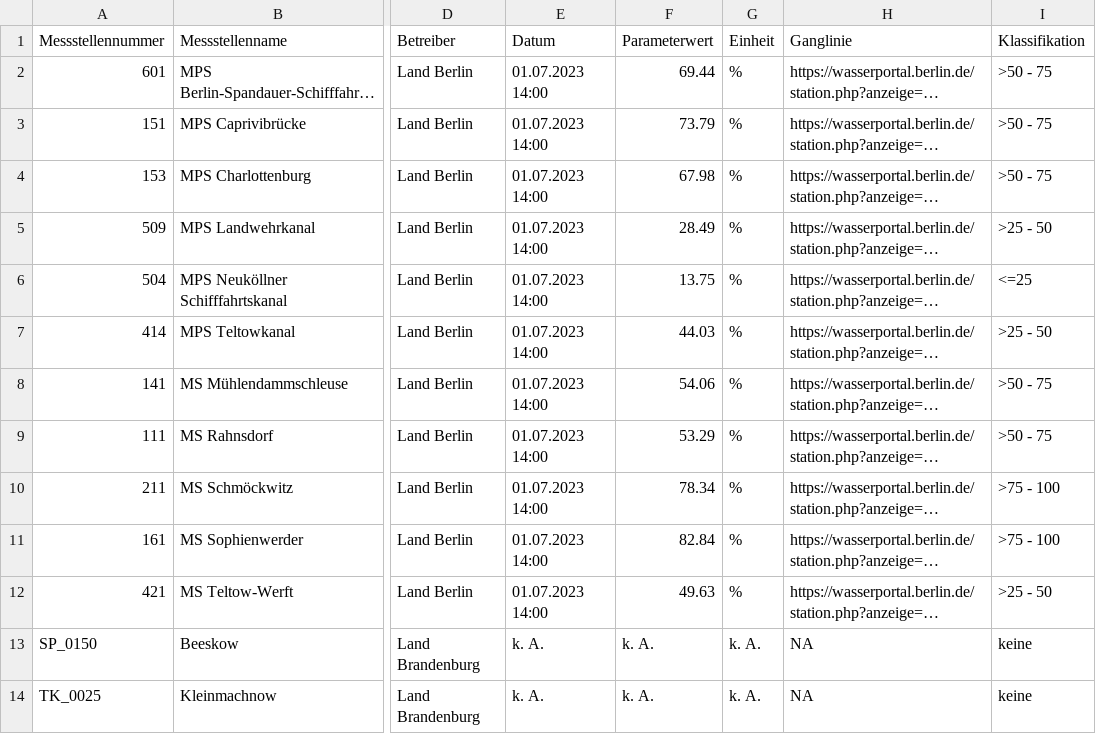
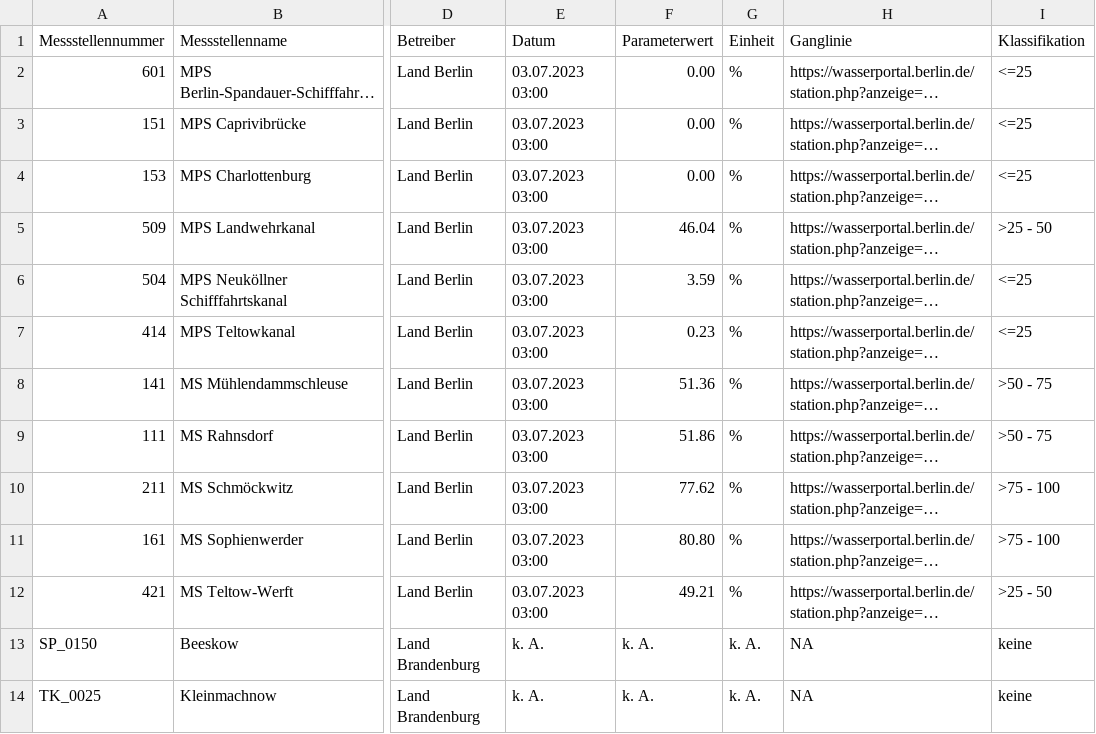
Before and after one commit to KWB-R/wasserportal, a CSV file: stations_surface-water_oxygen-saturation.csv, drawn as a sheet; only a part is shown, gaps mark what is left out; long unchanged cells end in …; the diff names each change by its address in the sheet, - before the commit and + after, or states it on an @@ line.

```diff
--- a/stations_surface-water_oxygen-saturation.csv
+++ b/stations_surface-water_oxygen-saturation.csv
-E2:E12 (Datum): 01.07.2023 14:00
+E2:E12 (Datum): 03.07.2023 03:00
-F2 (Parameterwert): 69.44
+F2 (Parameterwert): 0.00
-I2:I4 (Klassifikation): >50 - 75
+I2:I4 (Klassifikation): <=25
-F3 (Parameterwert): 73.79
+F3 (Parameterwert): 0.00
-F4 (Parameterwert): 67.98
+F4 (Parameterwert): 0.00
-F5 (Parameterwert): 28.49
+F5 (Parameterwert): 46.04
-F6 (Parameterwert): 13.75
+F6 (Parameterwert): 3.59
-F7 (Parameterwert): 44.03
+F7 (Parameterwert): 0.23
-I7 (Klassifikation): >25 - 50
+I7 (Klassifikation): <=25
-F8 (Parameterwert): 54.06
+F8 (Parameterwert): 51.36
-F9 (Parameterwert): 53.29
+F9 (Parameterwert): 51.86
-F10 (Parameterwert): 78.34
+F10 (Parameterwert): 77.62
-F11 (Parameterwert): 82.84
+F11 (Parameterwert): 80.80
-F12 (Parameterwert): 49.63
+F12 (Parameterwert): 49.21
```
Also changed, not shown: stations_groundwater_level.csv, stations_surface-water_conductivity.csv, 20 other files.
